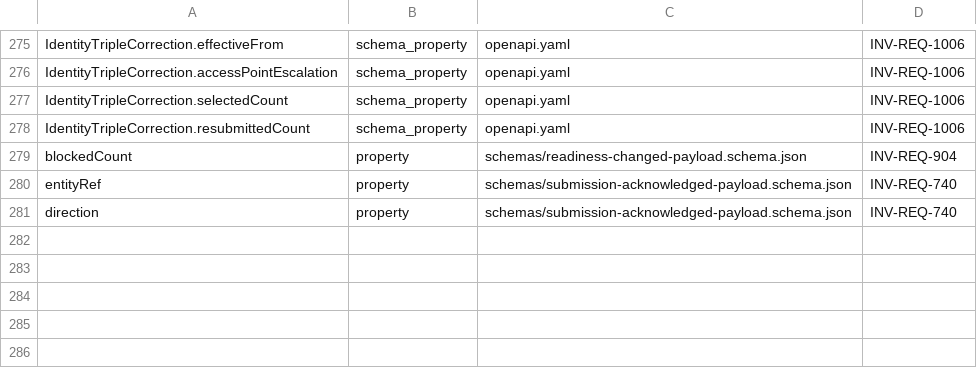
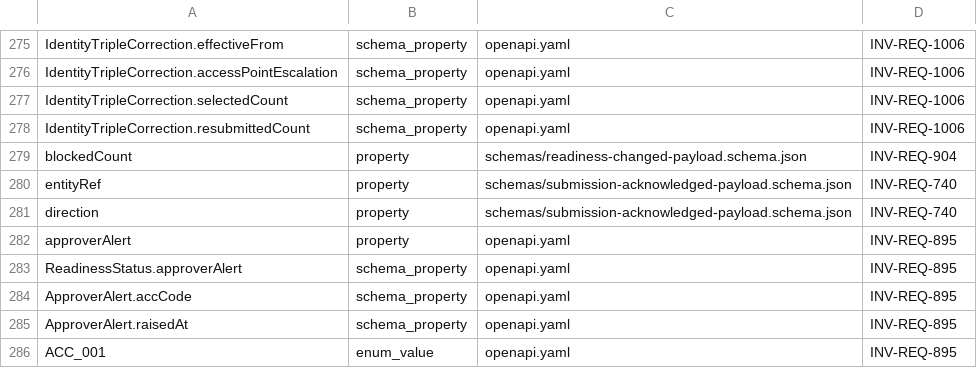
Before and after one commit to dynokore/DynoGST, a TSV file: platform-contracts/submission/required-identifiers.tsv, drawn as a sheet; only a part is shown, gaps mark what is left out.

```diff
--- a/platform-contracts/submission/required-identifiers.tsv
+++ b/platform-contracts/submission/required-identifiers.tsv
@@ -281 +281,6 @@ entityRef	property	schemas/submission-acknowledged-payload.schema.json	INV-REQ-7
 direction	property	schemas/submission-acknowledged-payload.schema.json	INV-REQ-740
+approverAlert	property	openapi.yaml	INV-REQ-895
+ReadinessStatus.approverAlert	schema_property	openapi.yaml	INV-REQ-895
+ApproverAlert.accCode	schema_property	openapi.yaml	INV-REQ-895
+ApproverAlert.raisedAt	schema_property	openapi.yaml	INV-REQ-895
+ACC_001	enum_value	openapi.yaml	INV-REQ-895
```
Also changed, not shown: 4 other files.
